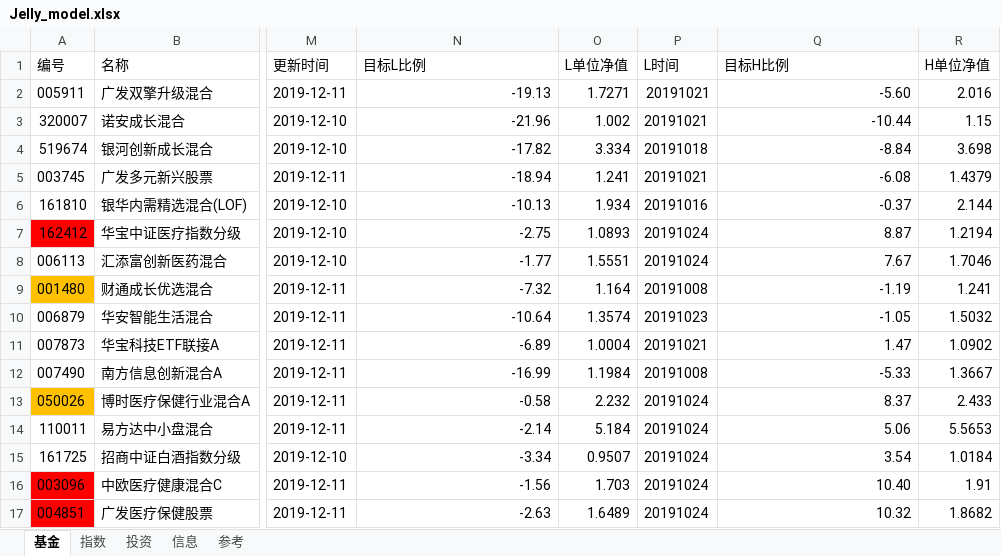
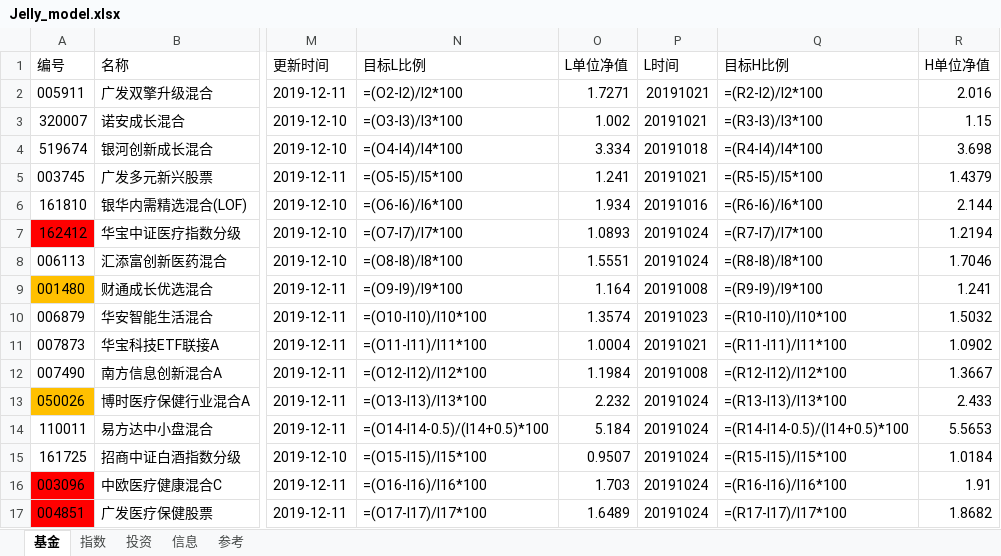
Before and after one commit to sinojelly/FundHelper, an Excel workbook: fund/Jelly_model.xlsx, sheet 基金, drawn as a sheet; only a part is shown, gaps mark what is left out; values as stored, in another font and other column widths than the file's, no borders; formulas without a stored value are shown as written; conditional formats not drawn; the diff covers the shown part only; the diff names each change by its address in the sheet, - before the commit and + after, or states it on an @@ line.

```diff
--- a/fund/Jelly_model.xlsx (sheet 基金)
+++ b/fund/Jelly_model.xlsx (sheet 基金)
-N2 (目标L比例): -19.13
+N2 (目标L比例): =(O2-I2)/I2*100
-Q2 (目标H比例): -5.60
+Q2 (目标H比例): =(R2-I2)/I2*100
-N3 (目标L比例): -21.96
+N3 (目标L比例): =(O3-I3)/I3*100
-Q3 (目标H比例): -10.44
+Q3 (目标H比例): =(R3-I3)/I3*100
-N4 (目标L比例): -17.82
+N4 (目标L比例): =(O4-I4)/I4*100
-Q4 (目标H比例): -8.84
+Q4 (目标H比例): =(R4-I4)/I4*100
-N5 (目标L比例): -18.94
+N5 (目标L比例): =(O5-I5)/I5*100
-Q5 (目标H比例): -6.08
+Q5 (目标H比例): =(R5-I5)/I5*100
-N6 (目标L比例): -10.13
+N6 (目标L比例): =(O6-I6)/I6*100
-Q6 (目标H比例): -0.37
+Q6 (目标H比例): =(R6-I6)/I6*100
-N7 (目标L比例): -2.75
+N7 (目标L比例): =(O7-I7)/I7*100
-Q7 (目标H比例): 8.87
+Q7 (目标H比例): =(R7-I7)/I7*100
-N8 (目标L比例): -1.77
+N8 (目标L比例): =(O8-I8)/I8*100
-Q8 (目标H比例): 7.67
+Q8 (目标H比例): =(R8-I8)/I8*100
-N9 (目标L比例): -7.32
+N9 (目标L比例): =(O9-I9)/I9*100
-Q9 (目标H比例): -1.19
+Q9 (目标H比例): =(R9-I9)/I9*100
-N10 (目标L比例): -10.64
+N10 (目标L比例): =(O10-I10)/I10*100
-Q10 (目标H比例): -1.05
+Q10 (目标H比例): =(R10-I10)/I10*100
-N11 (目标L比例): -6.89
+N11 (目标L比例): =(O11-I11)/I11*100
-Q11 (目标H比例): 1.47
+Q11 (目标H比例): =(R11-I11)/I11*100
-N12 (目标L比例): -16.99
+N12 (目标L比例): =(O12-I12)/I12*100
-Q12 (目标H比例): -5.33
+Q12 (目标H比例): =(R12-I12)/I12*100
-N13 (目标L比例): -0.58
+N13 (目标L比例): =(O13-I13)/I13*100
-Q13 (目标H比例): 8.37
+Q13 (目标H比例): =(R13-I13)/I13*100
-N14 (目标L比例): -2.14
+N14 (目标L比例): =(O14-I14-0.5)/(I14+0.5)*100
-Q14 (目标H比例): 5.06
+Q14 (目标H比例): =(R14-I14-0.5)/(I14+0.5)*100
-N15 (目标L比例): -3.34
+N15 (目标L比例): =(O15-I15)/I15*100
-Q15 (目标H比例): 3.54
+Q15 (目标H比例): =(R15-I15)/I15*100
-N16 (目标L比例): -1.56
+N16 (目标L比例): =(O16-I16)/I16*100
-Q16 (目标H比例): 10.40
+Q16 (目标H比例): =(R16-I16)/I16*100
-N17 (目标L比例): -2.63
+N17 (目标L比例): =(O17-I17)/I17*100
-Q17 (目标H比例): 10.32
+Q17 (目标H比例): =(R17-I17)/I17*100
```
Also changed, not shown: 12 edited cells elsewhere in this sheet, sheet 指数, sheet 信息, sheet 投资, fund/Guest_model.xlsx, 3 other files.
